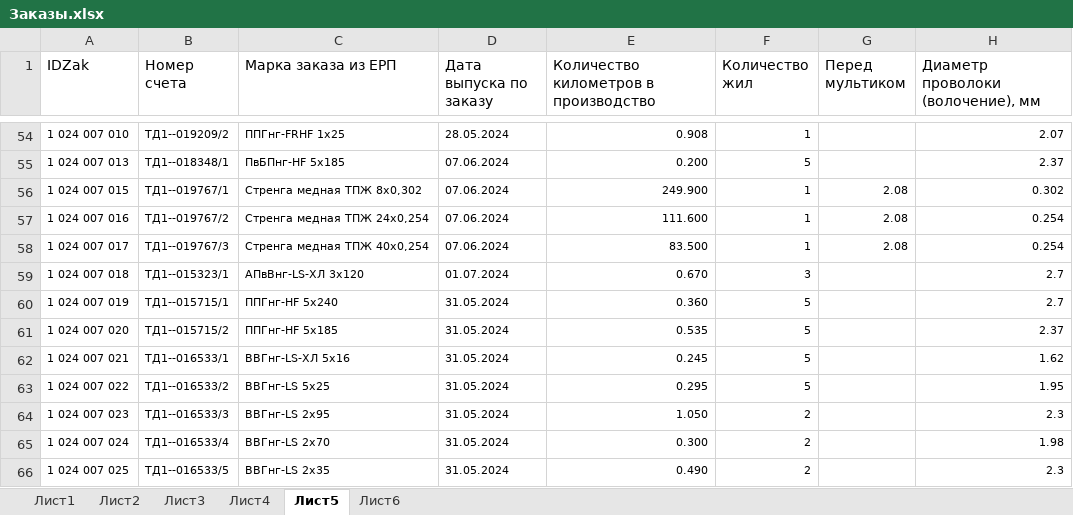
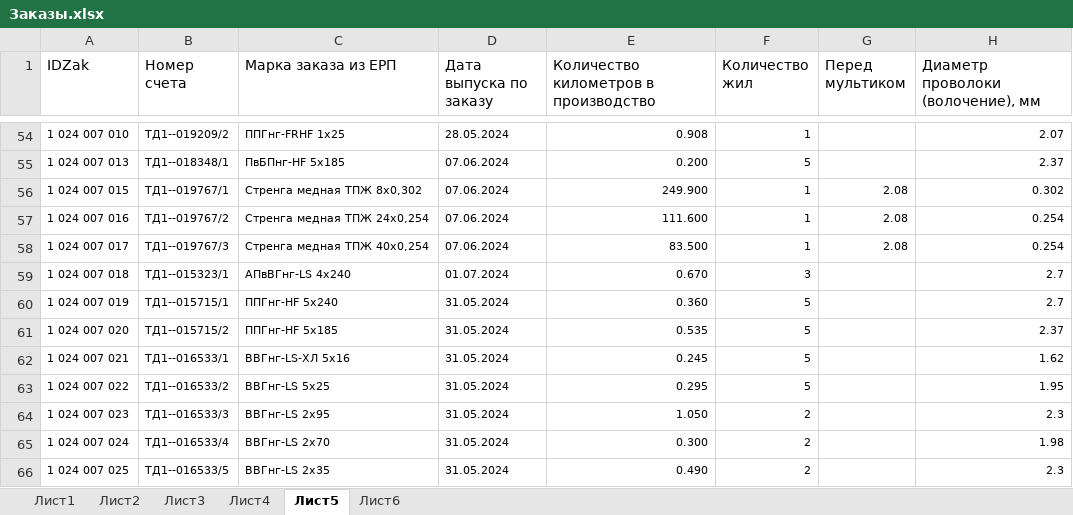
Before and after one commit to Bugor04ek/Anjelika, an Excel workbook: excel/Заказы.xlsx, sheet Лист5, drawn as a sheet; only a part is shown, gaps mark what is left out; values as stored, in another font and other column widths than the file's, no borders; the diff names each change by its address in the sheet, - before the commit and + after, or states it on an @@ line.

```diff
--- a/excel/Заказы.xlsx (sheet Лист5)
+++ b/excel/Заказы.xlsx (sheet Лист5)
-C59 (Марка заказа из ЕРП): АПвВнг-LS-ХЛ 3х120
+C59 (Марка заказа из ЕРП): АПвВГнг-LS 4х240
```
Also changed, not shown: 2 other files.
